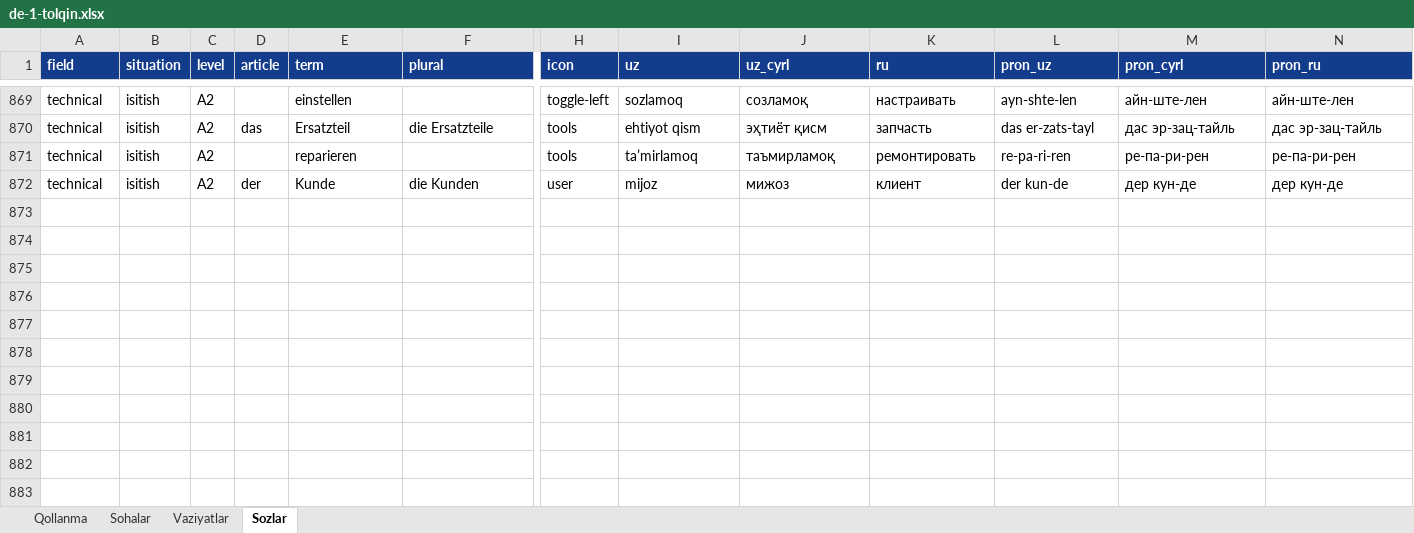
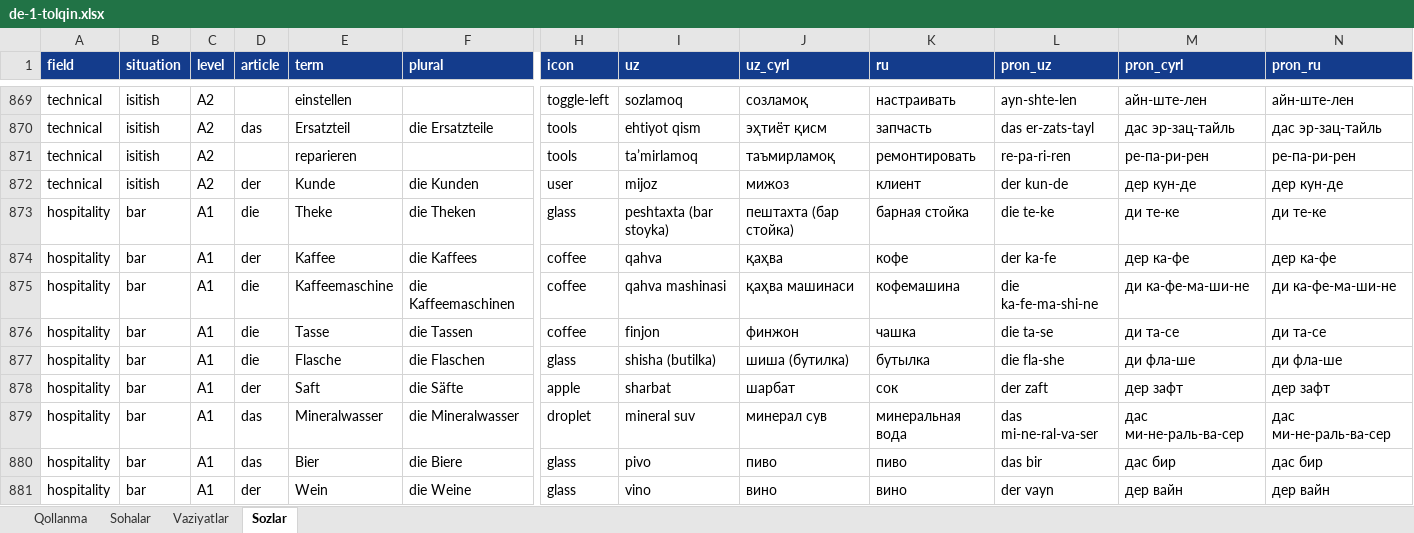
Before and after one commit to Jahon-gir/Qaldirgoch, an Excel workbook: docs/content/de-1-tolqin.xlsx, sheet Sozlar, drawn as a sheet; only a part is shown, gaps mark what is left out; values as stored, in another font and other column widths than the file's, no borders; rows hold the shown columns only; the diff covers the shown part only; the diff names each change by its address in the sheet, - before the commit and + after, or states it on an @@ line.

```diff
--- a/docs/content/de-1-tolqin.xlsx (sheet Sozlar)
+++ b/docs/content/de-1-tolqin.xlsx (sheet Sozlar)
+row 873: hospitality | bar | A1 | die | Theke | die Theken | glass | peshtaxta (bar stoyka) | пештахта (бар стойка) | барная стойка | die te-ke | ди те-ке | ди те-ке
+row 874: hospitality | bar | A1 | der | Kaffee | die Kaffees | coffee | qahva | қаҳва | кофе | der ka-fe | дер ка-фе | дер ка-фе
+row 875: hospitality | bar | A1 | die | Kaffeemaschine | die Kaffeemaschinen | coffee | qahva mashinasi | қаҳва машинаси | кофемашина | die ka-fe-ma-shi-ne | ди ка-фе-ма-ши-не | ди ка-фе-ма-ши-не
+row 876: hospitality | bar | A1 | die | Tasse | die Tassen | coffee | finjon | финжон | чашка | die ta-se | ди та-се | ди та-се
+row 877: hospitality | bar | A1 | die | Flasche | die Flaschen | glass | shisha (butilka) | шиша (бутилка) | бутылка | die fla-she | ди фла-ше | ди фла-ше
+row 878: hospitality | bar | A1 | der | Saft | die Säfte | apple | sharbat | шарбат | сок | der zaft | дер зафт | дер зафт
+row 879: hospitality | bar | A1 | das | Mineralwasser | die Mineralwasser | droplet | mineral suv | минерал сув | минеральная вода | das mi-ne-ral-va-ser | дас ми-не-раль-ва-сер | дас ми-не-раль-ва-сер
+row 880: hospitality | bar | A1 | das | Bier | die Biere | glass | pivo | пиво | пиво | das bir | дас бир | дас бир
+row 881: hospitality | bar | A1 | der | Wein | die Weine | glass | vino | вино | вино | der vayn | дер вайн | дер вайн
```
Also changed, not shown: 21 added rows elsewhere in this sheet, sheet Vaziyatlar, 3 other files.
